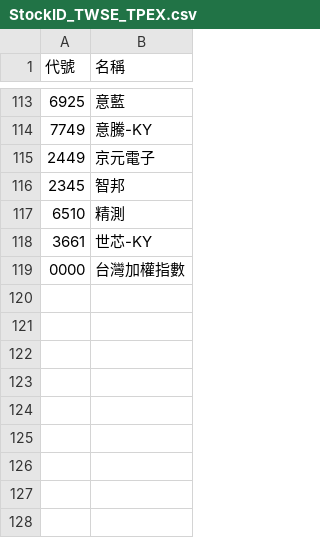
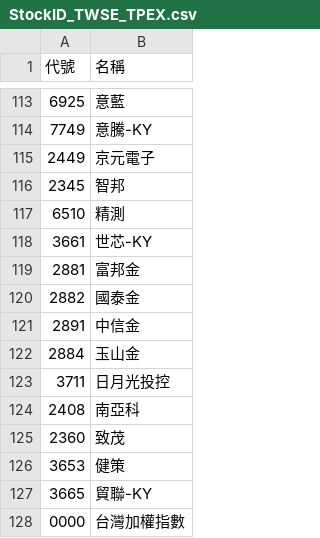
Before and after one commit to wenchiehlee/GoogleSearch, a CSV file: StockID_TWSE_TPEX.csv, drawn as a sheet; only a part is shown, gaps mark what is left out; the diff names each change by its address in the sheet, - before the commit and + after, or states it on an @@ line.

```diff
--- a/StockID_TWSE_TPEX.csv
+++ b/StockID_TWSE_TPEX.csv
+row 119: 2881 | 富邦金
+row 120: 2882 | 國泰金
+row 121: 2891 | 中信金
+row 122: 2884 | 玉山金
+row 123: 3711 | 日月光投控
+row 124: 2408 | 南亞科
+row 125: 2360 | 致茂
+row 126: 3653 | 健策
+row 127: 3665 | 貿聯-KY
```
